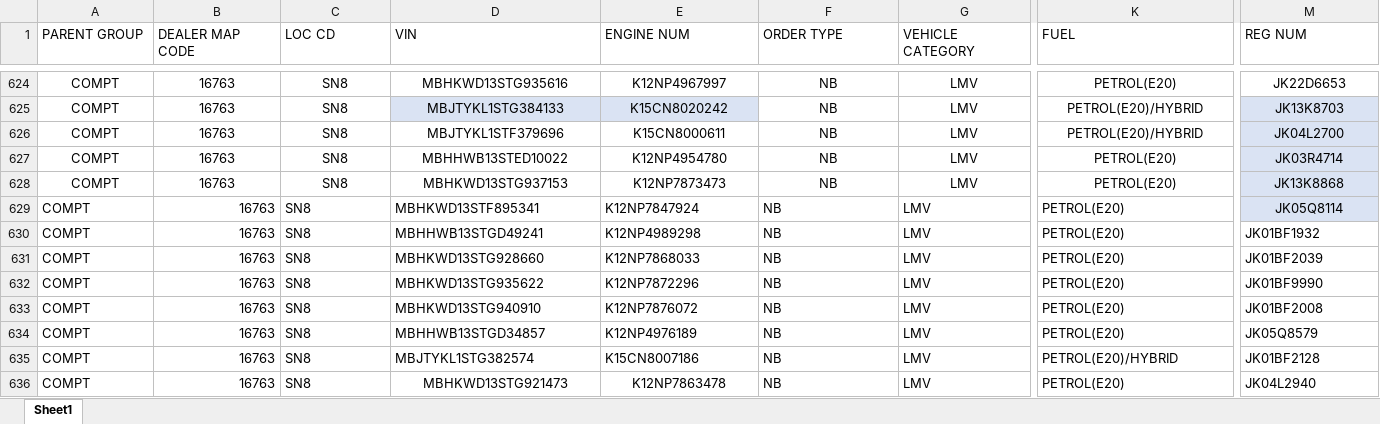
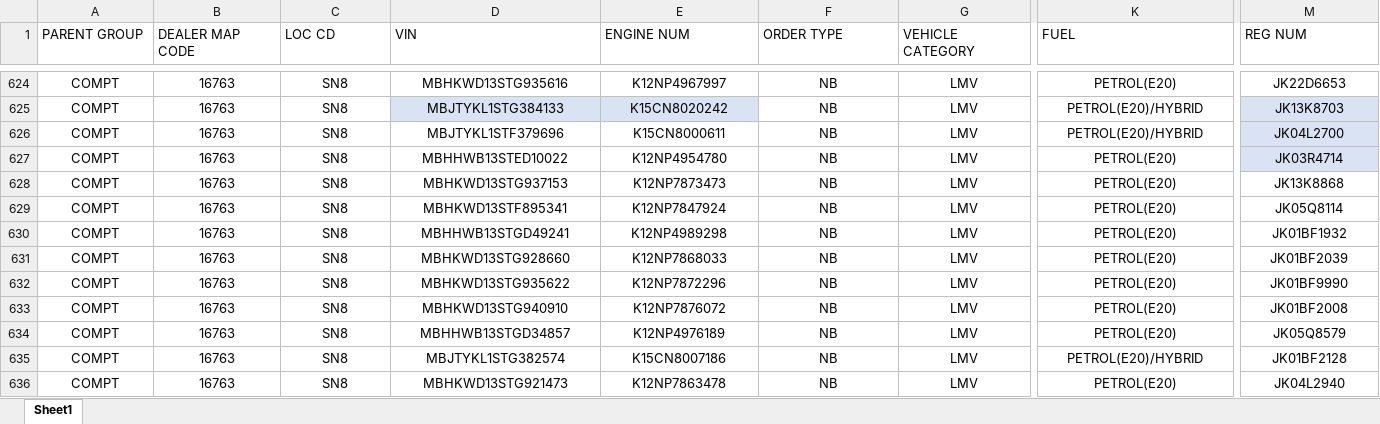
Before and after one commit to adilahmadsofi-ck/Documents, an Excel workbook: HSRP.xlsx, sheet Sheet1, drawn as a sheet; only a part is shown, gaps mark what is left out; values as stored, in another font and other column widths than the file's, no borders; conditional formats and table styles not drawn; the diff covers the shown part only; the diff names each change by its address in the sheet, - before the commit and + after, or states it on an @@ line.

```diff
--- a/HSRP.xlsx (sheet Sheet1)
+++ b/HSRP.xlsx (sheet Sheet1)
-M628:M629 fill: #DAE3F3
+M628:M629 fill: none
-A629:A636 alignment: left
+A629:A636 alignment: center
-B629:B636 alignment: right
+B629:B636 alignment: center
-C629:K635 alignment: left
+C629:K635 alignment: center
-M630:M636 alignment: left
+M630:M636 alignment: center
-C636 alignment: left
+C636 alignment: center
-F636:G636 alignment: left
+F636:G636 alignment: center
-K636 alignment: left
+K636 alignment: center
```
Also changed, not shown: cell formats elsewhere in this sheet, DealerRegistrations.xlsx, RTO AMOUNT CALCULATOR.xlsx, 2 other files.
